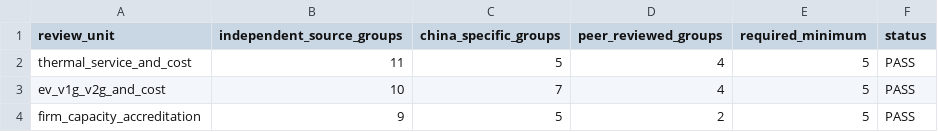
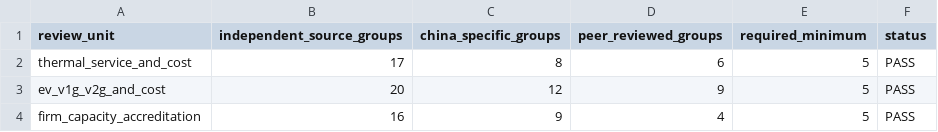
Before and after one commit to zhouzhou112/National_model, a CSV file: config/flexible_load_v5_source_count_qa.csv, drawn as a sheet.

```diff
--- a/config/flexible_load_v5_source_count_qa.csv
+++ b/config/flexible_load_v5_source_count_qa.csv
@@ -1,4 +1,4 @@
 review_unit,independent_source_groups,china_specific_groups,peer_reviewed_groups,required_minimum,status
-thermal_service_and_cost,11,5,4,5,PASS
-ev_v1g_v2g_and_cost,10,7,4,5,PASS
-firm_capacity_accreditation,9,5,2,5,PASS
+thermal_service_and_cost,17,8,6,5,PASS
+ev_v1g_v2g_and_cost,20,12,9,5,PASS
+firm_capacity_accreditation,16,9,4,5,PASS
```
Also changed, not shown: config/flexible_load_v5_central_parameters.csv, config/flexible_load_v5_parameter_registry.csv, 31 other files.
